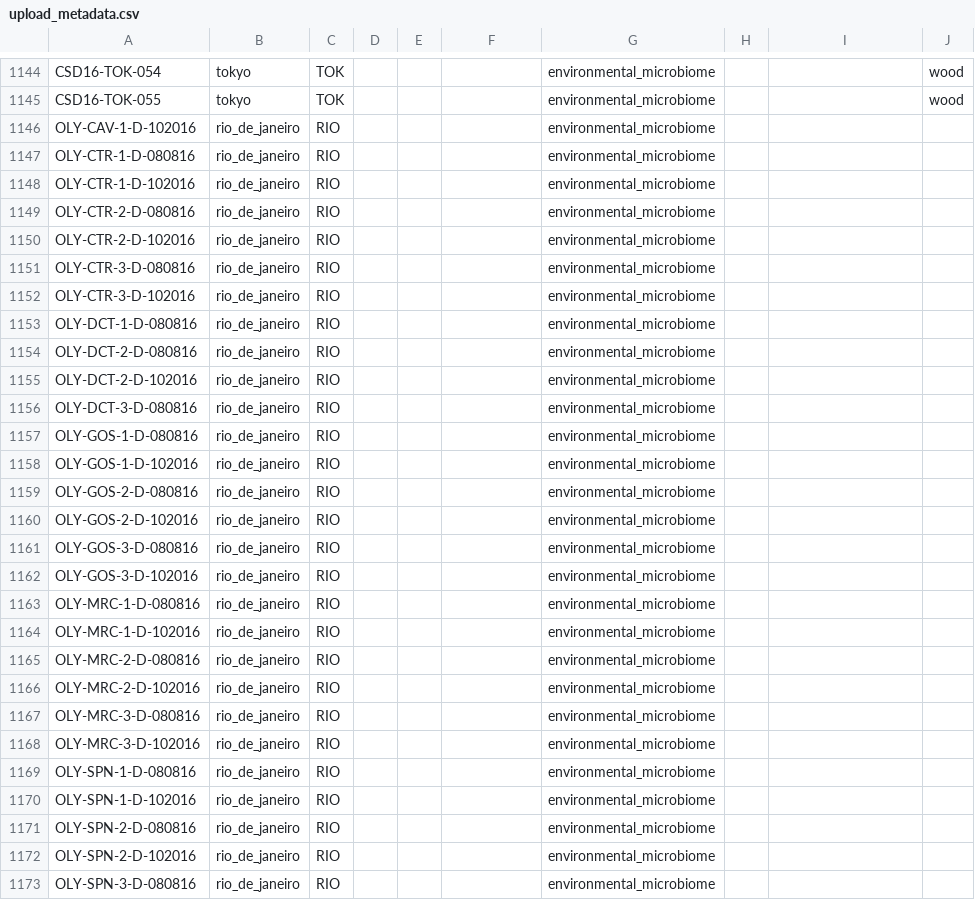
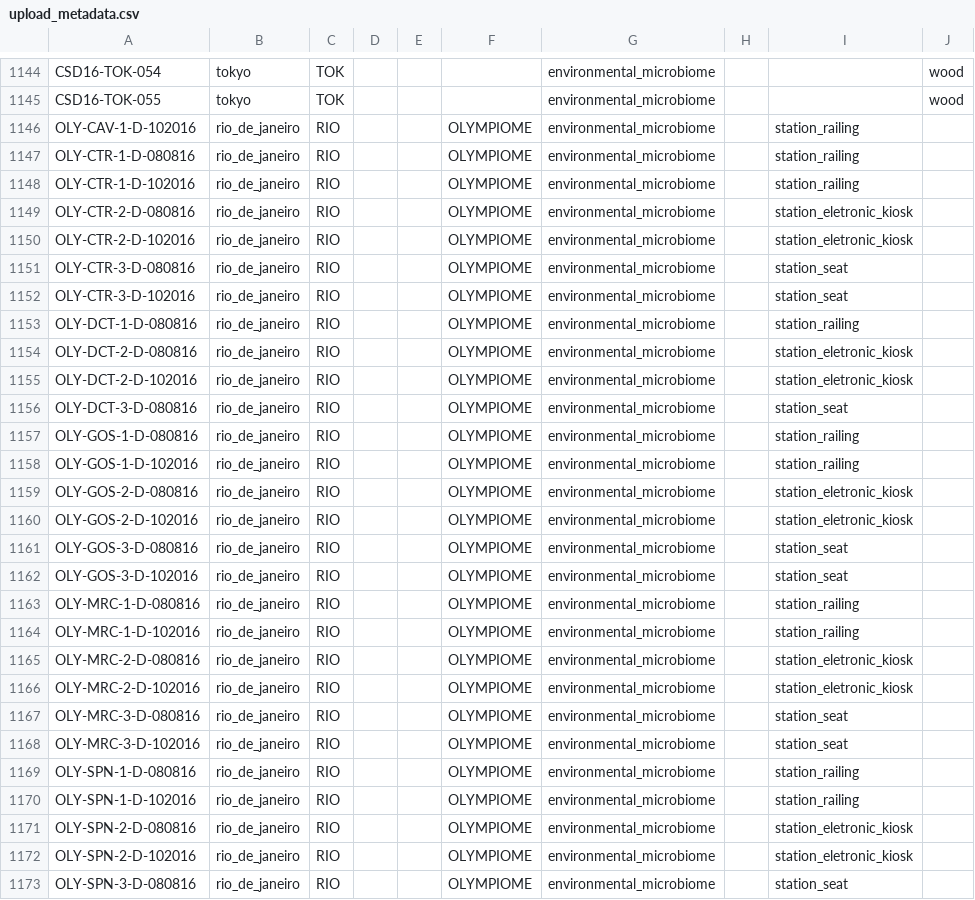
Before and after one commit to MetaSUB/MetaSUB-metadata, a CSV file: upload_metadata.csv, drawn as a sheet; only a part is shown, gaps mark what is left out; the diff covers the shown part only.

Commit message:
edited uploadable script, new uploadable

```diff
--- a/upload_metadata.csv
+++ b/upload_metadata.csv
@@ -1145,29 +1145,29 @@ CSD16-TOK-054,tokyo,TOK,,,,environmental_microbiome,,,wood
 CSD16-TOK-055,tokyo,TOK,,,,environmental_microbiome,,,wood
-OLY-CAV-1-D-102016,rio_de_janeiro,RIO,,,,environmental_microbiome,,,
-OLY-CTR-1-D-080816,rio_de_janeiro,RIO,,,,environmental_microbiome,,,
-OLY-CTR-1-D-102016,rio_de_janeiro,RIO,,,,environmental_microbiome,,,
-OLY-CTR-2-D-080816,rio_de_janeiro,RIO,,,,environmental_microbiome,,,
-OLY-CTR-2-D-102016,rio_de_janeiro,RIO,,,,environmental_microbiome,,,
-OLY-CTR-3-D-080816,rio_de_janeiro,RIO,,,,environmental_microbiome,,,
-OLY-CTR-3-D-102016,rio_de_janeiro,RIO,,,,environmental_microbiome,,,
-OLY-DCT-1-D-080816,rio_de_janeiro,RIO,,,,environmental_microbiome,,,
-OLY-DCT-2-D-080816,rio_de_janeiro,RIO,,,,environmental_microbiome,,,
-OLY-DCT-2-D-102016,rio_de_janeiro,RIO,,,,environmental_microbiome,,,
-OLY-DCT-3-D-080816,rio_de_janeiro,RIO,,,,environmental_microbiome,,,
-OLY-GOS-1-D-080816,rio_de_janeiro,RIO,,,,environmental_microbiome,,,
-OLY-GOS-1-D-102016,rio_de_janeiro,RIO,,,,environmental_microbiome,,,
-OLY-GOS-2-D-080816,rio_de_janeiro,RIO,,,,environmental_microbiome,,,
-OLY-GOS-2-D-102016,rio_de_janeiro,RIO,,,,environmental_microbiome,,,
-OLY-GOS-3-D-080816,rio_de_janeiro,RIO,,,,environmental_microbiome,,,
-OLY-GOS-3-D-102016,rio_de_janeiro,RIO,,,,environmental_microbiome,,,
-OLY-MRC-1-D-080816,rio_de_janeiro,RIO,,,,environmental_microbiome,,,
-OLY-MRC-1-D-102016,rio_de_janeiro,RIO,,,,environmental_microbiome,,,
-OLY-MRC-2-D-080816,rio_de_janeiro,RIO,,,,environmental_microbiome,,,
-OLY-MRC-2-D-102016,rio_de_janeiro,RIO,,,,environmental_microbiome,,,
-OLY-MRC-3-D-080816,rio_de_janeiro,RIO,,,,environmental_microbiome,,,
-OLY-MRC-3-D-102016,rio_de_janeiro,RIO,,,,environmental_microbiome,,,
-OLY-SPN-1-D-080816,rio_de_janeiro,RIO,,,,environmental_microbiome,,,
-OLY-SPN-1-D-102016,rio_de_janeiro,RIO,,,,environmental_microbiome,,,
-OLY-SPN-2-D-080816,rio_de_janeiro,RIO,,,,environmental_microbiome,,,
-OLY-SPN-2-D-102016,rio_de_janeiro,RIO,,,,environmental_microbiome,,,
-OLY-SPN-3-D-080816,rio_de_janeiro,RIO,,,,environmental_microbiome,,,
+OLY-CAV-1-D-102016,rio_de_janeiro,RIO,,,OLYMPIOME,environmental_microbiome,,station_railing,
+OLY-CTR-1-D-080816,rio_de_janeiro,RIO,,,OLYMPIOME,environmental_microbiome,,station_railing,
+OLY-CTR-1-D-102016,rio_de_janeiro,RIO,,,OLYMPIOME,environmental_microbiome,,station_railing,
+OLY-CTR-2-D-080816,rio_de_janeiro,RIO,,,OLYMPIOME,environmental_microbiome,,station_eletronic_kiosk,
+OLY-CTR-2-D-102016,rio_de_janeiro,RIO,,,OLYMPIOME,environmental_microbiome,,station_eletronic_kiosk,
+OLY-CTR-3-D-080816,rio_de_janeiro,RIO,,,OLYMPIOME,environmental_microbiome,,station_seat,
+OLY-CTR-3-D-102016,rio_de_janeiro,RIO,,,OLYMPIOME,environmental_microbiome,,station_seat,
+OLY-DCT-1-D-080816,rio_de_janeiro,RIO,,,OLYMPIOME,environmental_microbiome,,station_railing,
+OLY-DCT-2-D-080816,rio_de_janeiro,RIO,,,OLYMPIOME,environmental_microbiome,,station_eletronic_kiosk,
+OLY-DCT-2-D-102016,rio_de_janeiro,RIO,,,OLYMPIOME,environmental_microbiome,,station_eletronic_kiosk,
+OLY-DCT-3-D-080816,rio_de_janeiro,RIO,,,OLYMPIOME,environmental_microbiome,,station_seat,
+OLY-GOS-1-D-080816,rio_de_janeiro,RIO,,,OLYMPIOME,environmental_microbiome,,station_railing,
+OLY-GOS-1-D-102016,rio_de_janeiro,RIO,,,OLYMPIOME,environmental_microbiome,,station_railing,
+OLY-GOS-2-D-080816,rio_de_janeiro,RIO,,,OLYMPIOME,environmental_microbiome,,station_eletronic_kiosk,
+OLY-GOS-2-D-102016,rio_de_janeiro,RIO,,,OLYMPIOME,environmental_microbiome,,station_eletronic_kiosk,
+OLY-GOS-3-D-080816,rio_de_janeiro,RIO,,,OLYMPIOME,environmental_microbiome,,station_seat,
+OLY-GOS-3-D-102016,rio_de_janeiro,RIO,,,OLYMPIOME,environmental_microbiome,,station_seat,
+OLY-MRC-1-D-080816,rio_de_janeiro,RIO,,,OLYMPIOME,environmental_microbiome,,station_railing,
+OLY-MRC-1-D-102016,rio_de_janeiro,RIO,,,OLYMPIOME,environmental_microbiome,,station_railing,
+OLY-MRC-2-D-080816,rio_de_janeiro,RIO,,,OLYMPIOME,environmental_microbiome,,station_eletronic_kiosk,
+OLY-MRC-2-D-102016,rio_de_janeiro,RIO,,,OLYMPIOME,environmental_microbiome,,station_eletronic_kiosk,
+OLY-MRC-3-D-080816,rio_de_janeiro,RIO,,,OLYMPIOME,environmental_microbiome,,station_seat,
+OLY-MRC-3-D-102016,rio_de_janeiro,RIO,,,OLYMPIOME,environmental_microbiome,,station_seat,
+OLY-SPN-1-D-080816,rio_de_janeiro,RIO,,,OLYMPIOME,environmental_microbiome,,station_railing,
+OLY-SPN-1-D-102016,rio_de_janeiro,RIO,,,OLYMPIOME,environmental_microbiome,,station_railing,
+OLY-SPN-2-D-080816,rio_de_janeiro,RIO,,,OLYMPIOME,environmental_microbiome,,station_eletronic_kiosk,
+OLY-SPN-2-D-102016,rio_de_janeiro,RIO,,,OLYMPIOME,environmental_microbiome,,station_eletronic_kiosk,
+OLY-SPN-3-D-080816,rio_de_janeiro,RIO,,,OLYMPIOME,environmental_microbiome,,station_seat,
```
Also changed, not shown: 13 edited cells elsewhere in this file, 1 other file.
